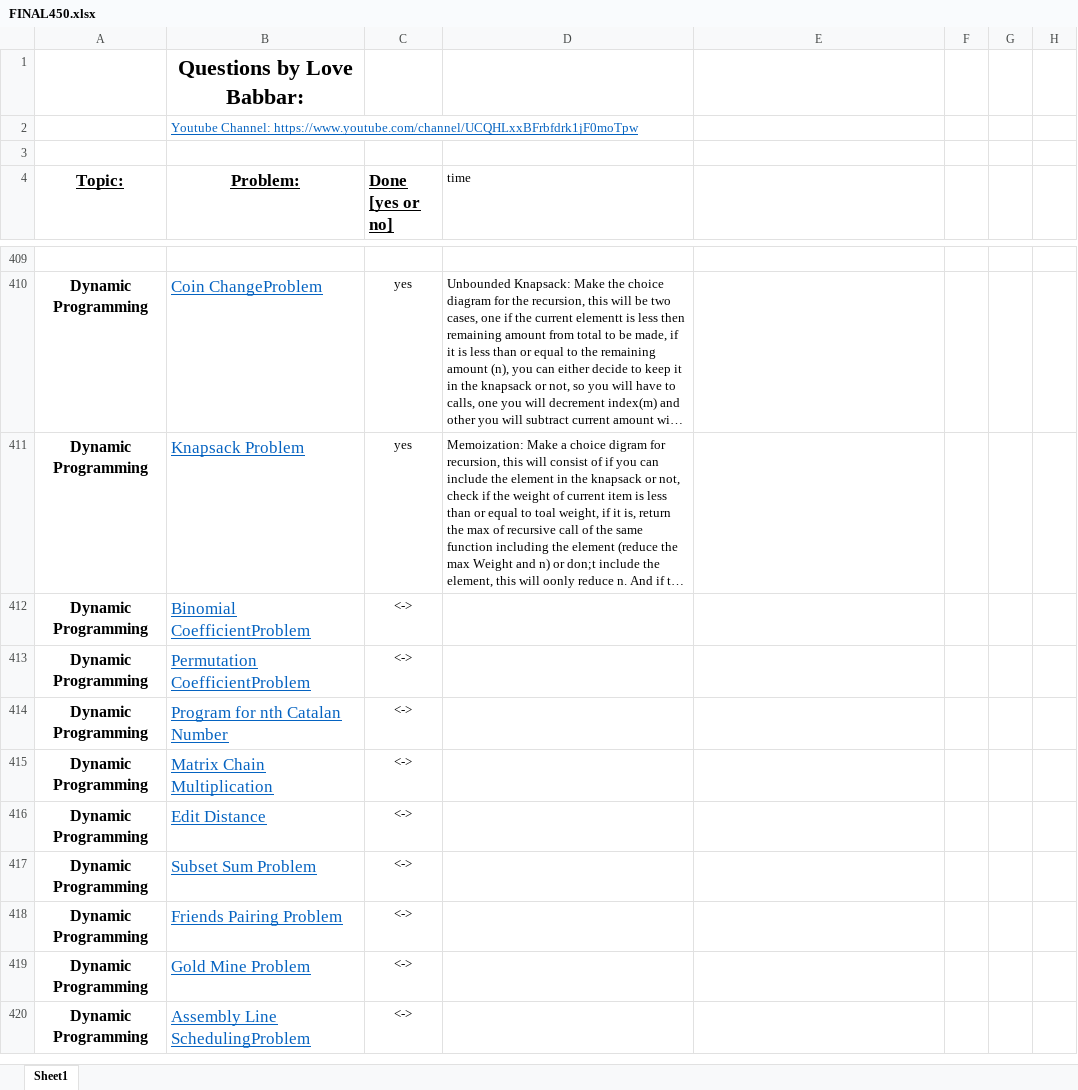
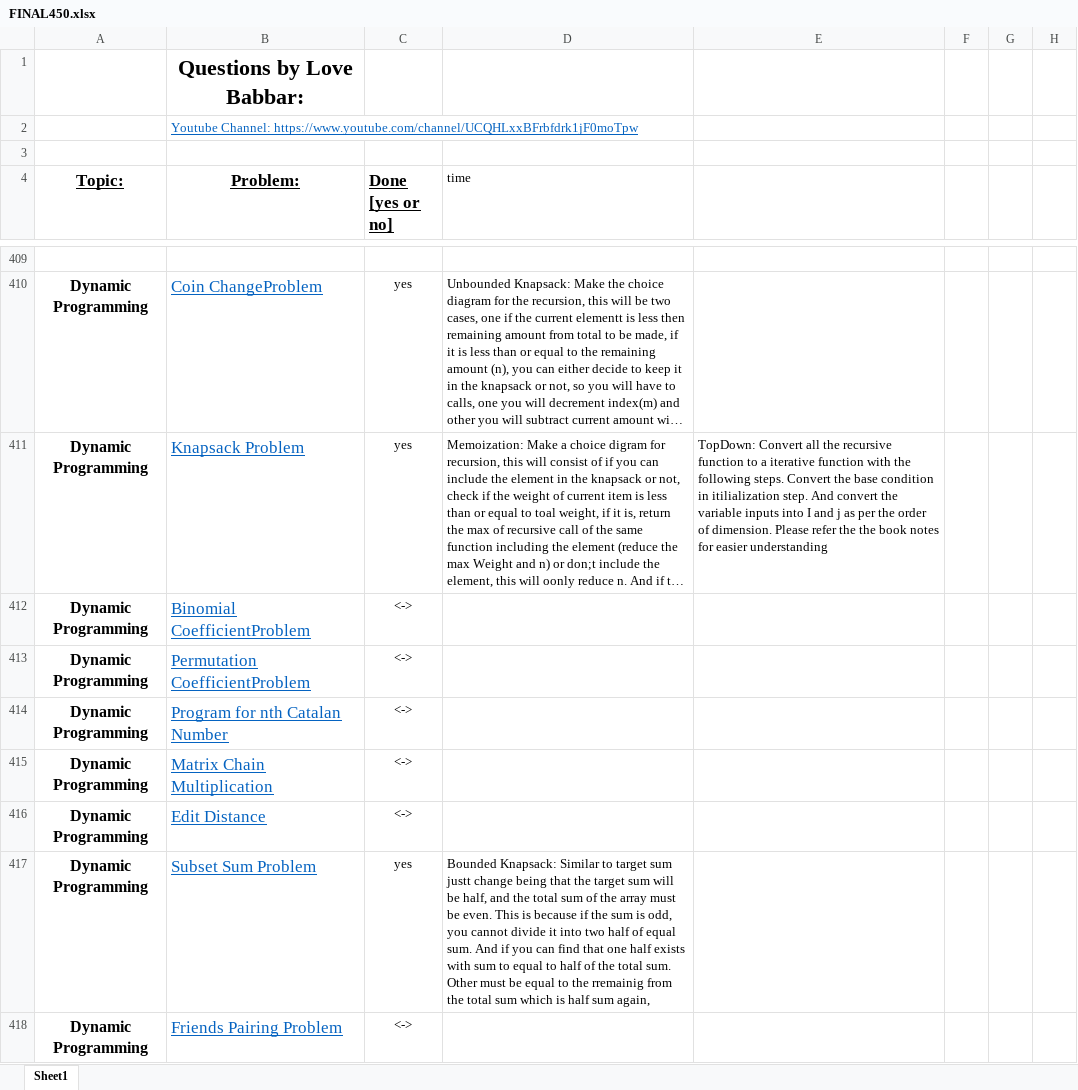
Before and after one commit to version0chiro/Ace-The-Code, an Excel workbook: FINAL450.xlsx, sheet Sheet1, drawn as a sheet; only a part is shown, gaps mark what is left out; the shorter side is filled out with more unchanged rows; long unchanged cells end in …; values as stored, in another font and other column widths than the file's, no borders; conditional formats not drawn; the diff names each change by its address in the sheet, - before the commit and + after, or states it on an @@ line.

Commit message:
added subset sum function

```diff
--- a/FINAL450.xlsx (sheet Sheet1)
+++ b/FINAL450.xlsx (sheet Sheet1)
-E411: (empty)
+E411: TopDown: Convert all the recursive function to a iterative function with the following steps. Convert the base condition in itilialization step. And convert the variable inputs into I and j as per the order of dimension. Please refer the the book notes for easier understanding
-C417 (Done [yes or no]): <->
+C417 (Done [yes or no]): yes
-D417 (time): (empty)
+D417 (time): Bounded Knapsack: Similar to target sum justt change being that the target sum will be half, and the total sum of the array must be even. This is because if the sum is odd, you cannot divide it into two half of equal sum. And if you can find that one half exists with sum to equal to half of the total sum. Other must be equal to the rremainig from the total sum which is half sum again,
```
Also changed, not shown: 2 other files.
